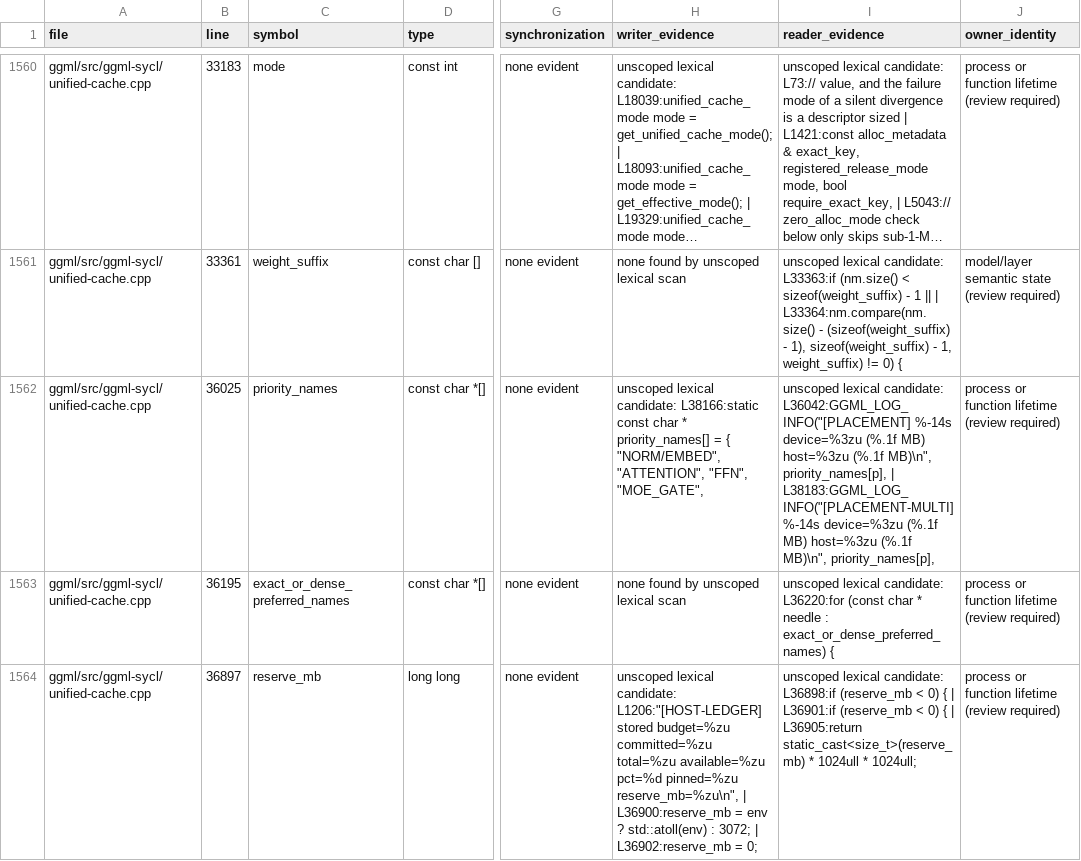
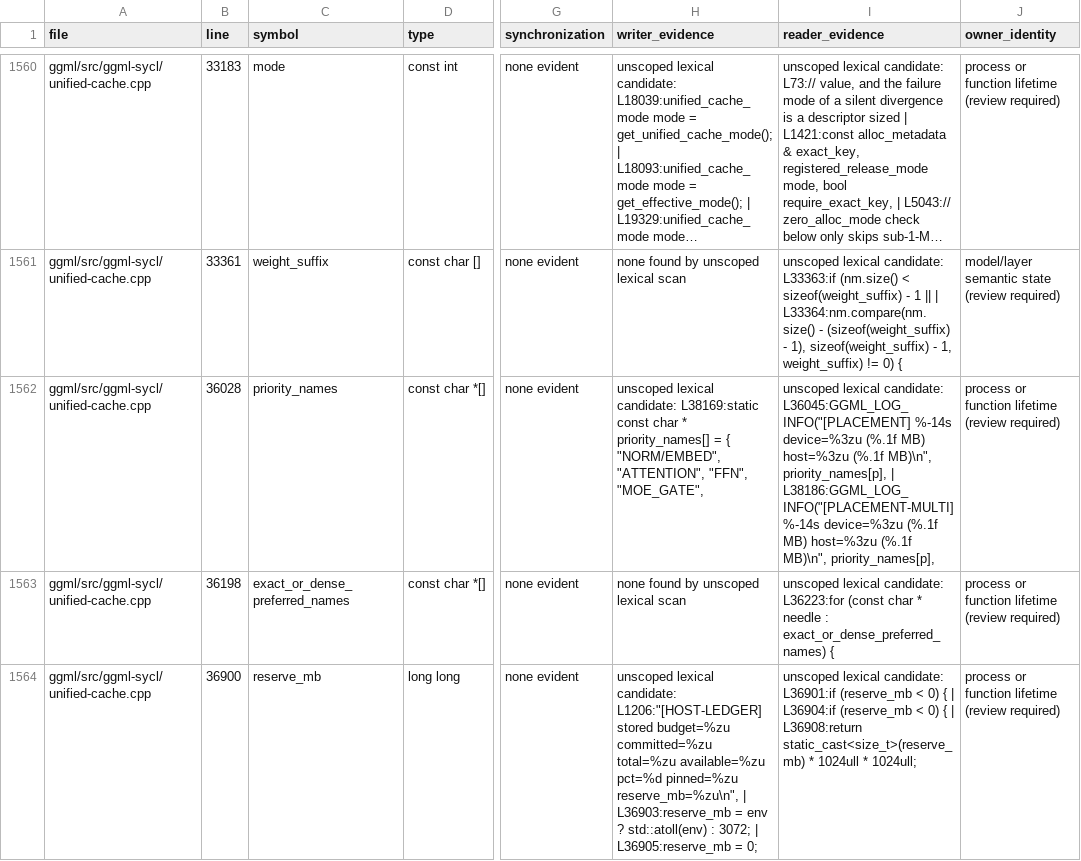
Before and after one commit to kainlan/llama.cpp-intel-optimizations, a CSV file: docs/backend/sycl-static-storage-inventory.csv, drawn as a sheet; only a part is shown, gaps mark what is left out; long unchanged cells end in …; the diff covers the shown part only; the diff names each change by its address in the sheet, - before the commit and + after, or states it on an @@ line.

```diff
--- a/docs/backend/sycl-static-storage-inventory.csv
+++ b/docs/backend/sycl-static-storage-inventory.csv
-B1562 (line): 36025
+B1562 (line): 36028
-H1562 (writer_evidence): …lexical candidate: L38166:static const char…
+H1562 (writer_evidence): …lexical candidate: L38169:static const char…
-I1562 (reader_evidence): …lexical candidate: L36042:GGML_LOG_INFO("[PLACEMENT] %-14s device=%3zu (%.1f MB) host=%3zu (%.1f MB)\n", priority_names[p], | L38183:GGML_LOG_INFO("[PLACEMENT-MULTI] %-14s device=%3zu…
+I1562 (reader_evidence): …lexical candidate: L36045:GGML_LOG_INFO("[PLACEMENT] %-14s device=%3zu (%.1f MB) host=%3zu (%.1f MB)\n", priority_names[p], | L38186:GGML_LOG_INFO("[PLACEMENT-MULTI] %-14s device=%3zu…
-B1563 (line): 36195
+B1563 (line): 36198
-I1563 (reader_evidence): …lexical candidate: L36220:for (const char…
+I1563 (reader_evidence): …lexical candidate: L36223:for (const char…
-B1564 (line): 36897
+B1564 (line): 36900
-H1564 (writer_evidence): …reserve_mb=%zu\n", | L36900:reserve_mb = env ? std::atoll(env) : 3072; | L36902:reserve_mb = 0;
+H1564 (writer_evidence): …reserve_mb=%zu\n", | L36903:reserve_mb = env ? std::atoll(env) : 3072; | L36905:reserve_mb = 0;
-I1564 (reader_evidence): …lexical candidate: L36898:if (reserve_mb < 0) { | L36901:if (reserve_mb < 0) { | L36905:return static_cast<size_t>(reserve_mb) *…
+I1564 (reader_evidence): …lexical candidate: L36901:if (reserve_mb < 0) { | L36904:if (reserve_mb < 0) { | L36908:return static_cast<size_t>(reserve_mb) *…
```
Also changed, not shown: 5 edited cells elsewhere in this file, 1 other file.
